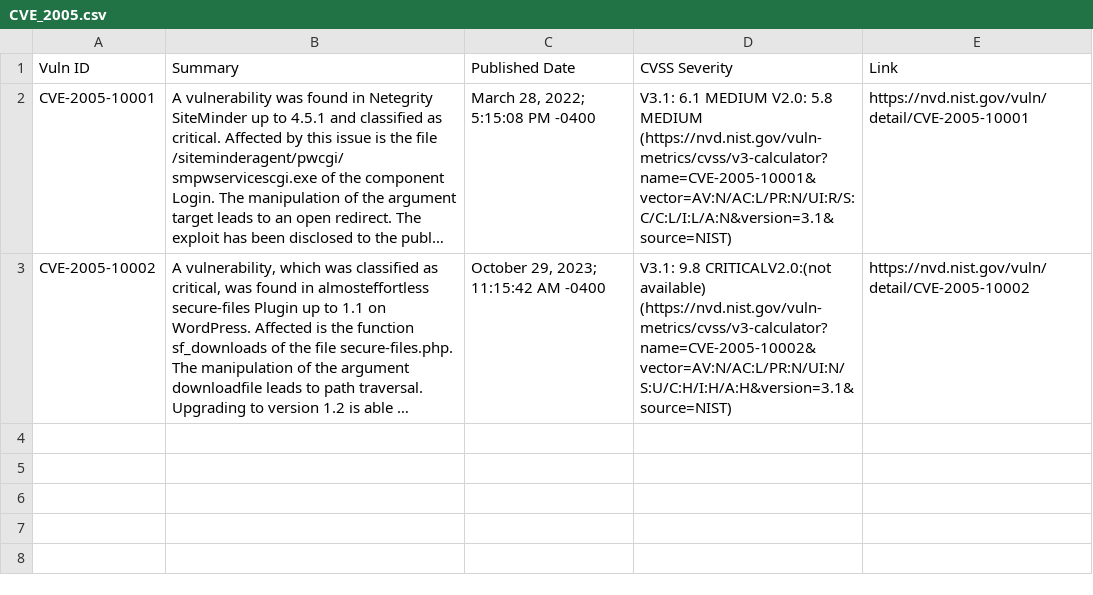
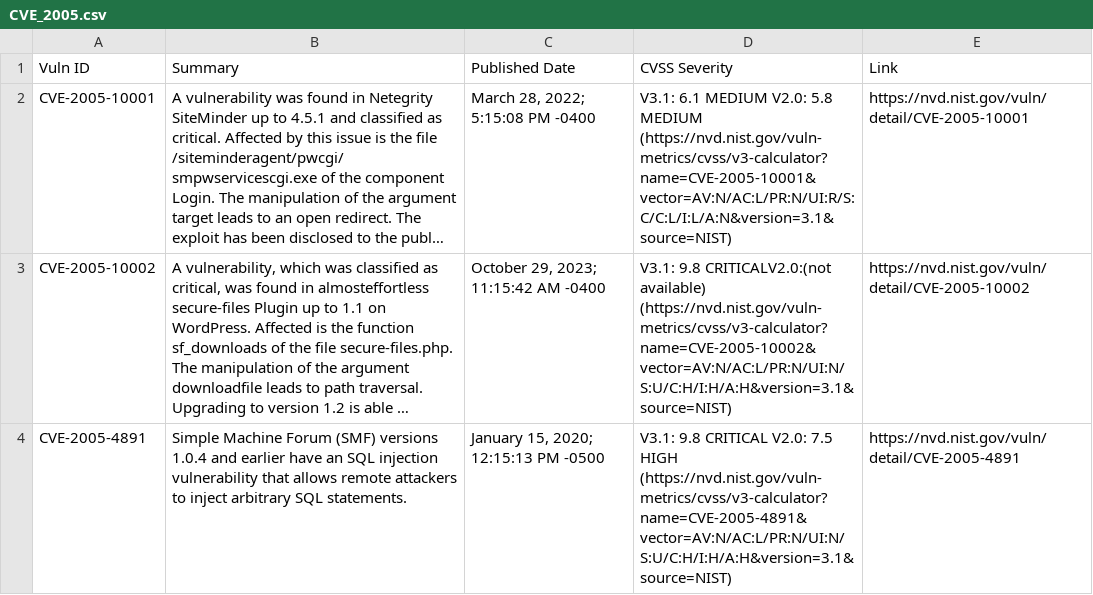
Before and after one commit to c2siorg/bug-connector, a CSV file: Data/NVD/CVE_2005.csv, drawn as a sheet; long unchanged cells end in …; the diff names each change by its address in the sheet, - before the commit and + after, or states it on an @@ line.

```diff
--- a/Data/NVD/CVE_2005.csv
+++ b/Data/NVD/CVE_2005.csv
+row 4: CVE-2005-4891 | Simple Machine Forum (SMF) versions 1.0.4 and earlier have an SQL injection vulnerability that allows remote attackers to inject arbitrary SQL statements. | January 15, 2020; 12:15:13 PM -0500 | V3.1: 9.8 CRITICAL V2.0: 7.5 HIGH (https://nvd.nist.gov/vuln-metrics/cvss/v3-calculator?name=CVE-2005-4891&vector=AV:N/AC:L/PR:N/UI:N/S:U/C:H/I:H/A:H&version=3.1&source=NIST) | https://nvd.nist.gov/vuln/detail/CVE-2005-4891
```
Also changed, not shown: Data/NVD/CVE_2006.csv, Data/NVD/CVE_2007.csv, 16 other files.
